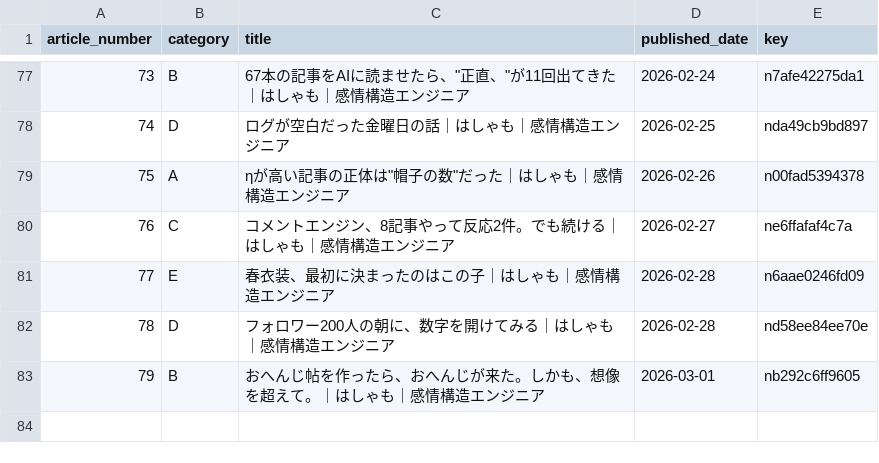
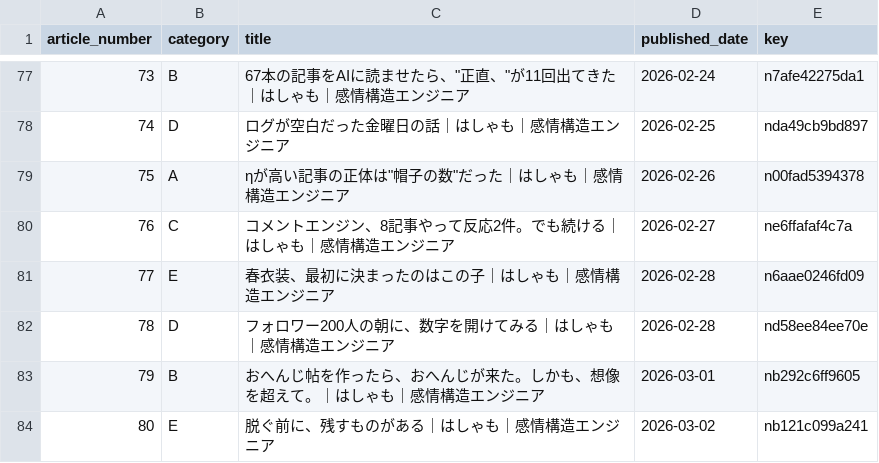
Before and after one commit to hasyamo/note-stats-tracker, a CSV file: data/article_categories.csv, drawn as a sheet; only a part is shown, gaps mark what is left out; the diff names each change by its address in the sheet, - before the commit and + after, or states it on an @@ line.

Commit message:
add 2026-03-01 #80

```diff
--- a/data/article_categories.csv
+++ b/data/article_categories.csv
+row 84: 80 | E | 脱ぐ前に、残すものがある｜はしゃも｜感情構造エンジニア | 2026-03-02 | nb121c099a241
```
